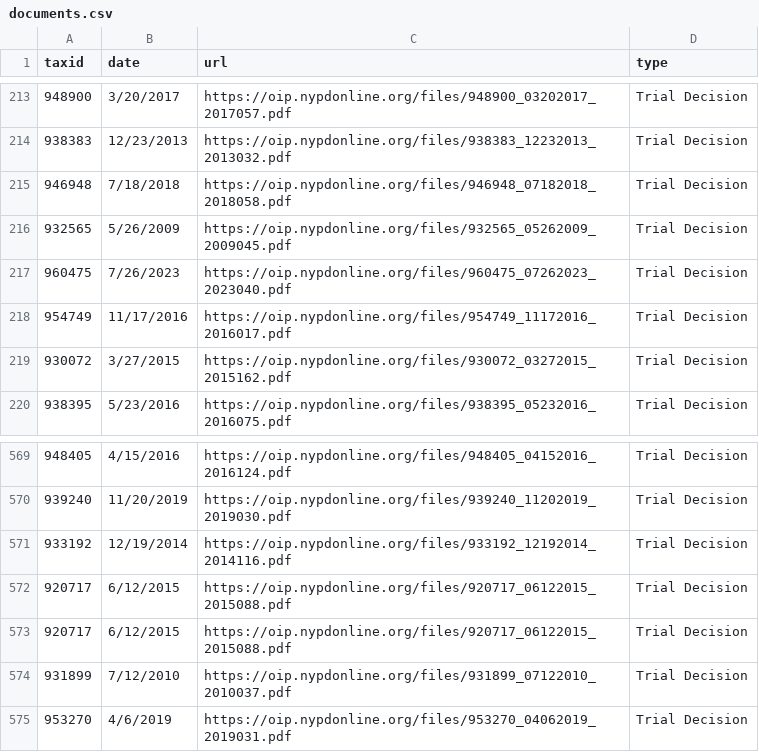
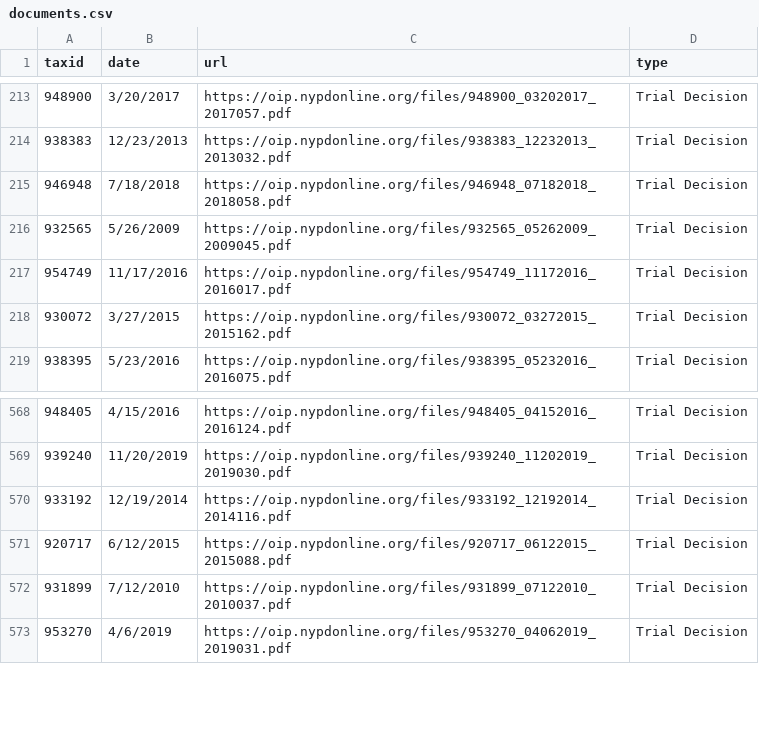
Before and after one commit to gh-islg/nypd-officer-profiles, a CSV file: documents.csv, drawn as a sheet; only a part is shown, gaps mark what is left out; the diff names each change by its address in the sheet, - before the commit and + after, or states it on an @@ line.

```diff
--- a/documents.csv
+++ b/documents.csv
-row 217: 960475 | 7/26/2023 | https://oip.nypdonline.org/files/960475_07262023_2023040.pdf | Trial Decision
-row 572: 920717 | 6/12/2015 | https://oip.nypdonline.org/files/920717_06122015_2015088.pdf | Trial Decision
```
Also changed, not shown: discipline.csv, 28 other files.
